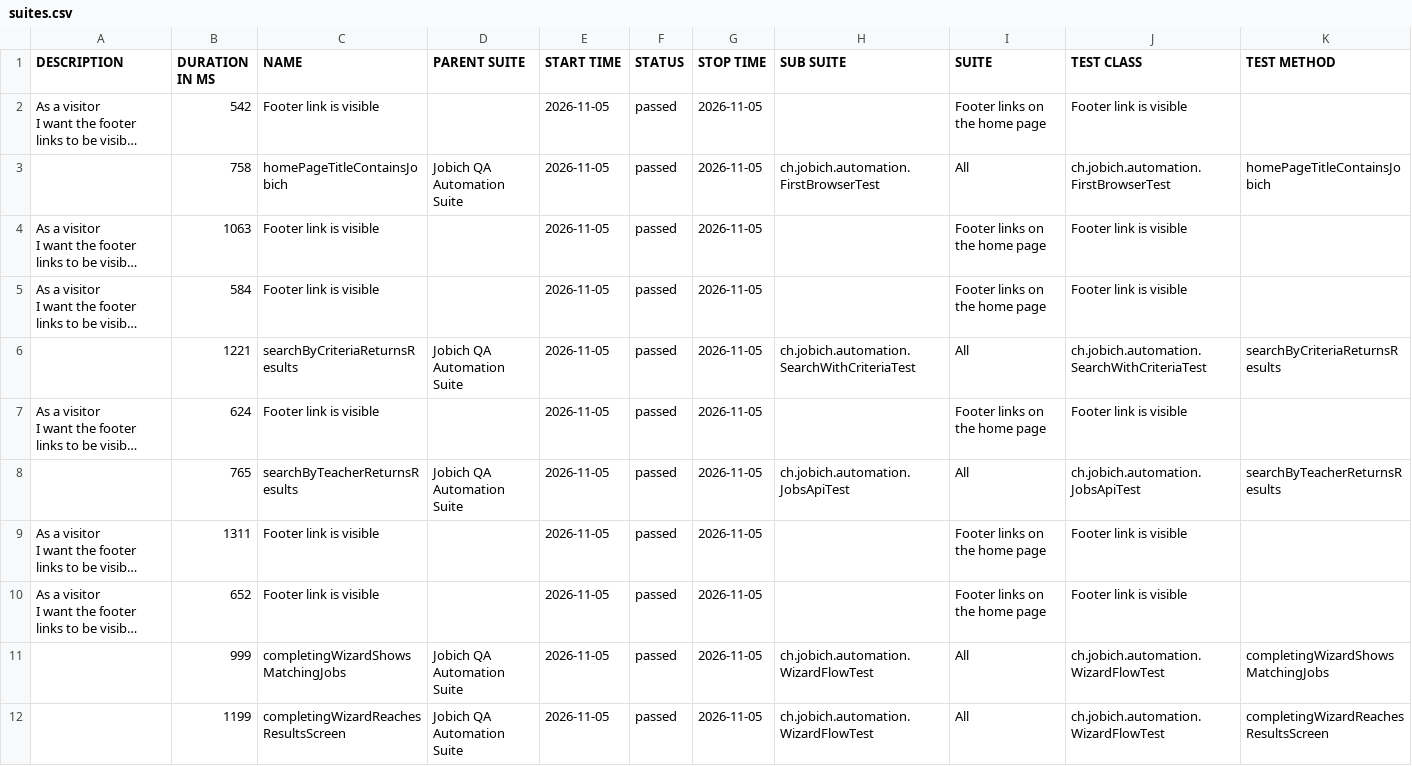
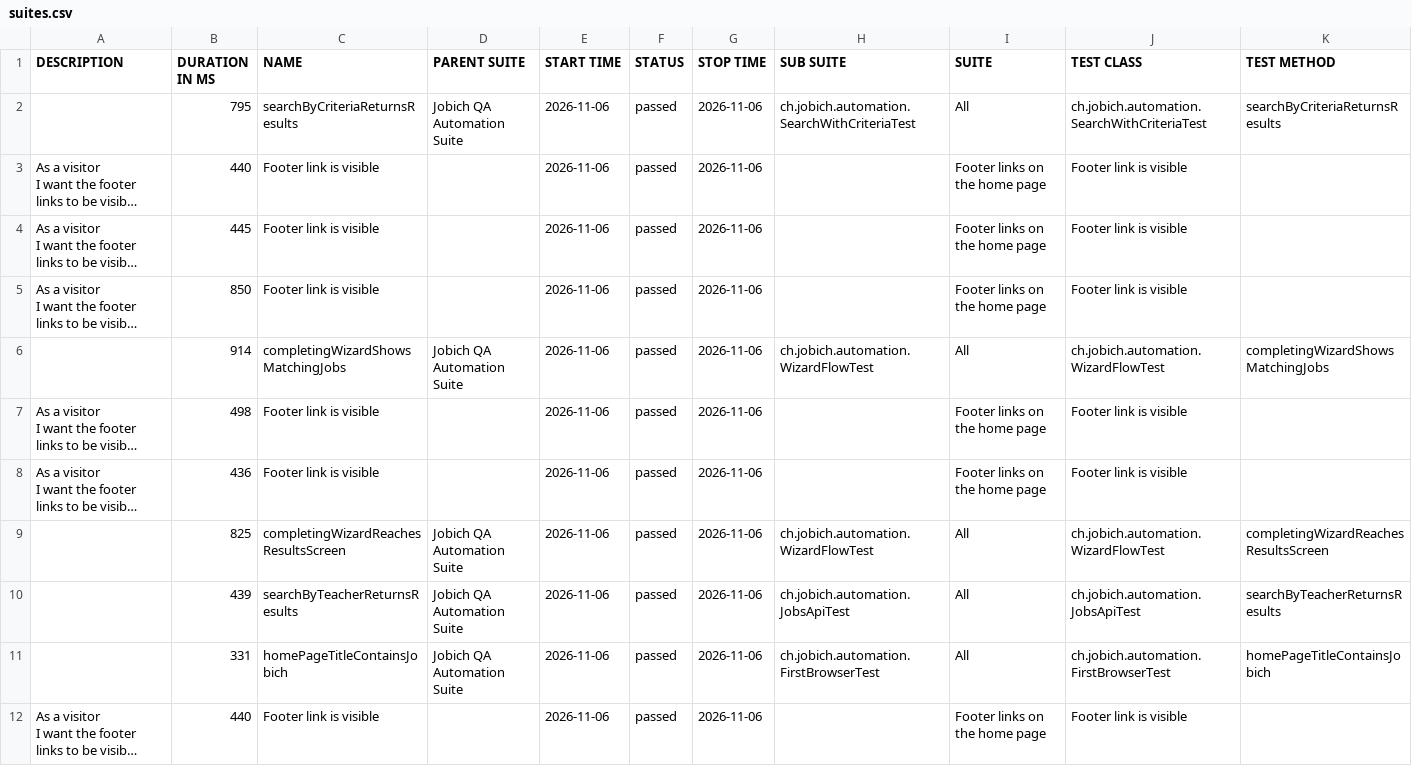
Before and after one commit to aazinchenko/jobich-automation, a CSV file: data/suites.csv, drawn as a sheet; long unchanged cells end in …; removed rows and columns are numbered as before the commit, all else as after; the diff names each change by its address in the sheet, - before the commit and + after, or states it on an @@ line.

```diff
--- a/data/suites.csv
+++ b/data/suites.csv
+row 2:  | 795 | searchByCriteriaReturnsResults | Jobich QA Automation Suite | 2026-11-06 | passed | 2026-11-06 | ch.jobich.automation.SearchWithCriteriaTest | All | ch.jobich.automation.SearchWithCriteriaTest | searchByCriteriaReturnsResults
-B3 (DURATION IN MS): 542
+B3 (DURATION IN MS): 440
-E3 (START TIME): 2026-11-05
+E3 (START TIME): 2026-11-06
-G3 (STOP TIME): 2026-11-05
+G3 (STOP TIME): 2026-11-06
-row 3:  | 758 | homePageTitleContainsJobich | Jobich QA Automation Suite | 2026-11-05 | passed | 2026-11-05 | ch.jobich.automation.FirstBrowserTest | All | ch.jobich.automation.FirstBrowserTest | homePageTitleContainsJobich
-B4 (DURATION IN MS): 1063
+B4 (DURATION IN MS): 445
-E4:E7 (START TIME): 2026-11-05
+E4:E7 (START TIME): 2026-11-06
-G4:G7 (STOP TIME): 2026-11-05
+G4:G7 (STOP TIME): 2026-11-06
-B5 (DURATION IN MS): 584
+B5 (DURATION IN MS): 850
-B6 (DURATION IN MS): 1221
+B6 (DURATION IN MS): 914
-C6 (NAME): searchByCriteriaReturnsResults
+C6 (NAME): completingWizardShowsMatchingJobs
-H6 (SUB SUITE): ch.jobich.automation.SearchWithCriteriaTest
+H6 (SUB SUITE): ch.jobich.automation.WizardFlowTest
-J6 (TEST CLASS): ch.jobich.automation.SearchWithCriteriaTest
+J6 (TEST CLASS): ch.jobich.automation.WizardFlowTest
-K6 (TEST METHOD): searchByCriteriaReturnsResults
+K6 (TEST METHOD): completingWizardShowsMatchingJobs
-B7 (DURATION IN MS): 624
+B7 (DURATION IN MS): 498
-row 8:  | 765 | searchByTeacherReturnsResults | Jobich QA Automation Suite | 2026-11-05 | passed | 2026-11-05 | ch.jobich.automation.JobsApiTest | All | ch.jobich.automation.JobsApiTest | searchByTeacherReturnsResults
-B8 (DURATION IN MS): 1311
+B8 (DURATION IN MS): 436
-E8 (START TIME): 2026-11-05
+E8 (START TIME): 2026-11-06
-G8 (STOP TIME): 2026-11-05
+G8 (STOP TIME): 2026-11-06
+row 9:  | 825 | completingWizardReachesResultsScreen | Jobich QA Automation Suite | 2026-11-06 | passed | 2026-11-06 | ch.jobich.automation.WizardFlowTest | All | ch.jobich.automation.WizardFlowTest | completingWizardReachesResultsScreen
+row 10:  | 439 | searchByTeacherReturnsResults | Jobich QA Automation Suite | 2026-11-06 | passed | 2026-11-06 | ch.jobich.automation.JobsApiTest | All | ch.jobich.automation.JobsApiTest | searchByTeacherReturnsResults
+row 11:  | 331 | homePageTitleContainsJobich | Jobich QA Automation Suite | 2026-11-06 | passed | 2026-11-06 | ch.jobich.automation.FirstBrowserTest | All | ch.jobich.automation.FirstBrowserTest | homePageTitleContainsJobich
-B12 (DURATION IN MS): 652
+B12 (DURATION IN MS): 440
-E12 (START TIME): 2026-11-05
+E12 (START TIME): 2026-11-06
-G12 (STOP TIME): 2026-11-05
+G12 (STOP TIME): 2026-11-06
-row 11:  | 999 | completingWizardShowsMatchingJobs | Jobich QA Automation Suite | 2026-11-05 | passed | 2026-11-05 | ch.jobich.automation.WizardFlowTest | All | ch.jobich.automation.WizardFlowTest | completingWizardShowsMatchingJobs
-row 12:  | 1199 | completingWizardReachesResultsScreen | Jobich QA Automation Suite | 2026-11-05 | passed | 2026-11-05 | ch.jobich.automation.WizardFlowTest | All | ch.jobich.automation.WizardFlowTest | completingWizardReachesResultsScreen
```
Also changed, not shown: 43 other files.
